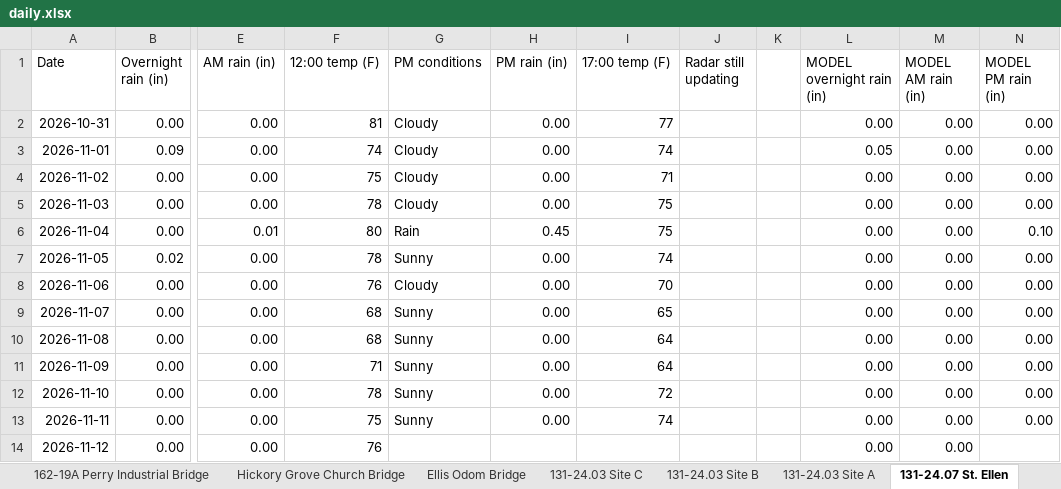
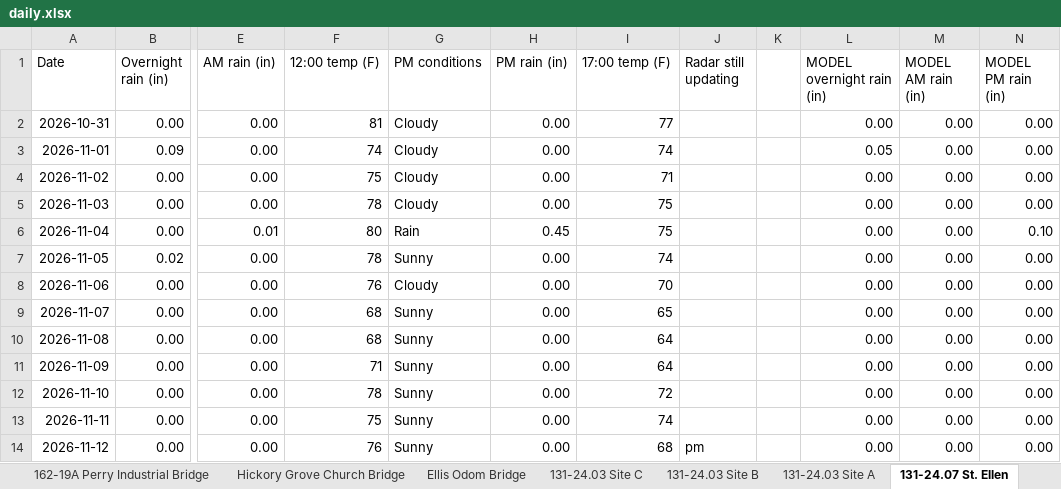
Before and after one commit to chazbreaux/twajobsiteweather, an Excel workbook: data/daily.xlsx, sheet 131-24.07 St. Ellen, drawn as a sheet; only a part is shown, gaps mark what is left out; values as stored, in another font and other column widths than the file's, no borders; the diff names each change by its address in the sheet, - before the commit and + after, or states it on an @@ line.

```diff
--- a/data/daily.xlsx (sheet 131-24.07 St. Ellen)
+++ b/data/daily.xlsx (sheet 131-24.07 St. Ellen)
-G14 (PM conditions): (empty)
+G14 (PM conditions): Sunny
-H14 (PM rain (in)): (empty)
+H14 (PM rain (in)): 0.00
-I14 (17:00 temp (F)): (empty)
+I14 (17:00 temp (F)): 68
-J14 (Radar still updating): (empty)
+J14 (Radar still updating): pm
-N14 (MODEL PM rain (in)): (empty)
+N14 (MODEL PM rain (in)): 0.00
```
Also changed, not shown: sheet 131-24.04 Site A, sheet Ellis Odom Bridge, sheet Hickory Grove Church Bridge, sheet 131-24.03 Site B, sheet 131-24.03 Site A, sheet 131-24.04 Site C, 7 more sheets, 2 other files.
